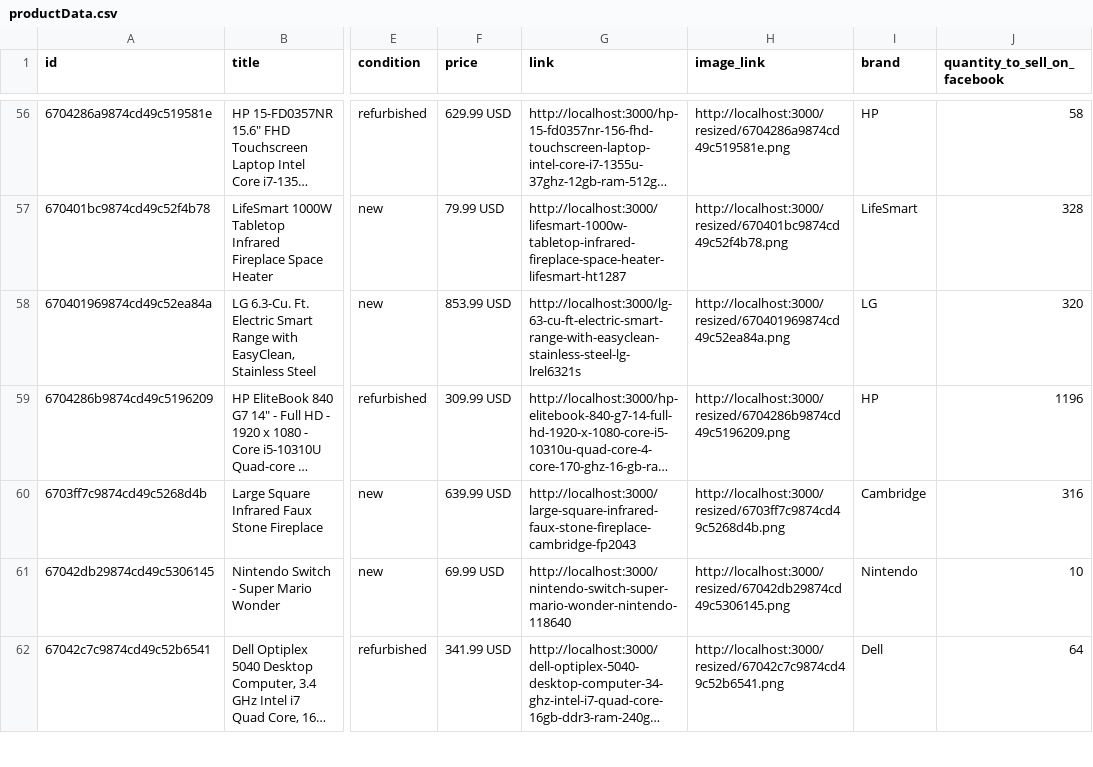
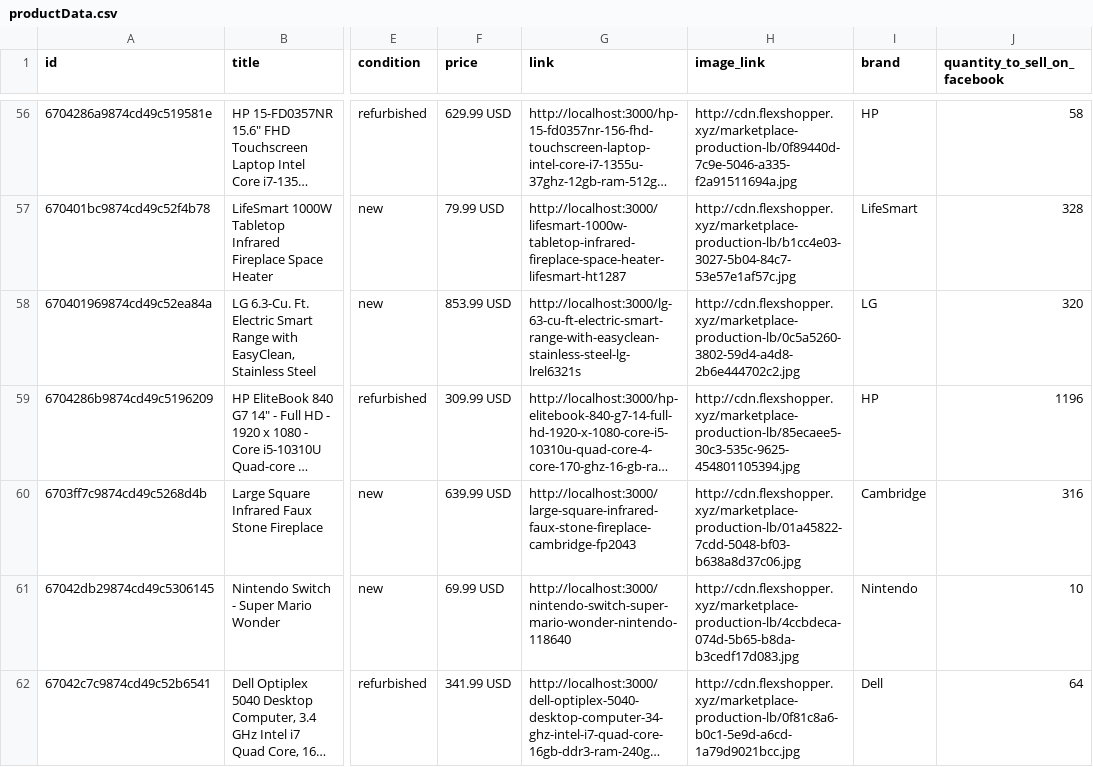
Before and after one commit to reynaldos/flexshopper-mobile-test, a CSV file: public/productData.csv, drawn as a sheet; only a part is shown, gaps mark what is left out; long unchanged cells end in …; the diff covers the shown part only; the diff names each change by its address in the sheet, - before the commit and + after, or states it on an @@ line.

```diff
--- a/public/productData.csv
+++ b/public/productData.csv
-H56 (image_link): http://localhost:3000/resized/6704286a9874cd49c519581e.png
+H56 (image_link): http://cdn.flexshopper.xyz/marketplace-production-lb/0f89440d-7c9e-5046-a335-f2a91511694a.jpg
-H57 (image_link): http://localhost:3000/resized/670401bc9874cd49c52f4b78.png
+H57 (image_link): http://cdn.flexshopper.xyz/marketplace-production-lb/b1cc4e03-3027-5b04-84c7-53e57e1af57c.jpg
-H58 (image_link): http://localhost:3000/resized/670401969874cd49c52ea84a.png
+H58 (image_link): http://cdn.flexshopper.xyz/marketplace-production-lb/0c5a5260-3802-59d4-a4d8-2b6e444702c2.jpg
-H59 (image_link): http://localhost:3000/resized/6704286b9874cd49c5196209.png
+H59 (image_link): http://cdn.flexshopper.xyz/marketplace-production-lb/85ecaee5-30c3-535c-9625-454801105394.jpg
-H60 (image_link): http://localhost:3000/resized/6703ff7c9874cd49c5268d4b.png
+H60 (image_link): http://cdn.flexshopper.xyz/marketplace-production-lb/01a45822-7cdd-5048-bf03-b638a8d37c06.jpg
-H61 (image_link): http://localhost:3000/resized/67042db29874cd49c5306145.png
+H61 (image_link): http://cdn.flexshopper.xyz/marketplace-production-lb/4ccbdeca-074d-5b65-b8da-b3cedf17d083.jpg
-H62 (image_link): http://localhost:3000/resized/67042c7c9874cd49c52b6541.png
+H62 (image_link): http://cdn.flexshopper.xyz/marketplace-production-lb/0f81c8a6-b0c1-5e9d-a6cd-1a79d9021bcc.jpg
```
Also changed, not shown: 105 edited cells elsewhere in this file, 1 other file.
